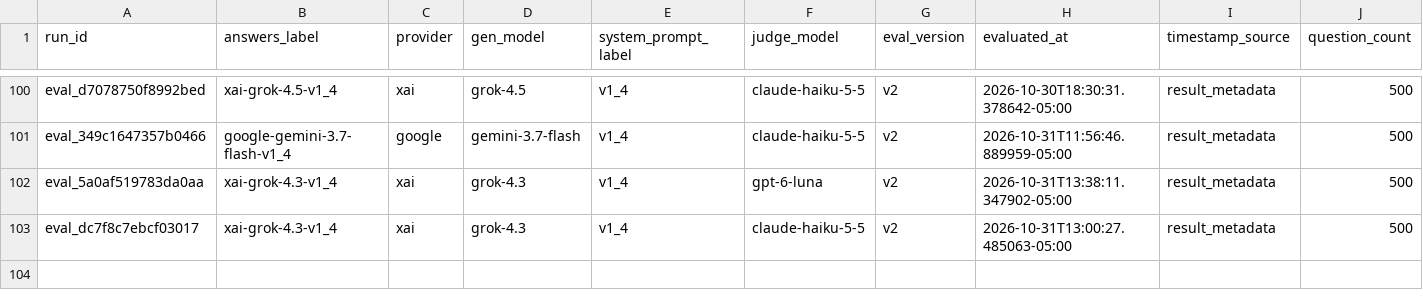
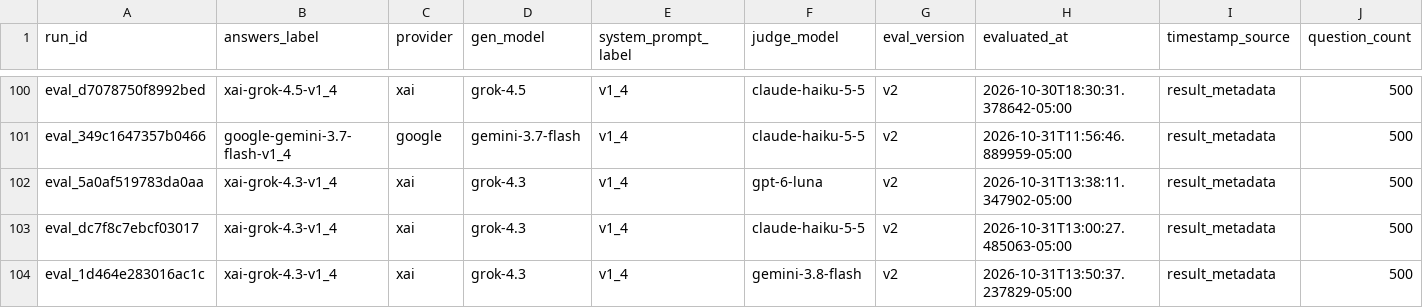
Before and after one commit to Jegama/CP-Evals-Lab, a CSV file: data/english/api_evals_master.csv, drawn as a sheet; only a part is shown, gaps mark what is left out; rows hold the shown columns only; the diff names each change by its address in the sheet, - before the commit and + after, or states it on an @@ line.

Commit message:
Fixed the gemini error

```diff
--- a/data/english/api_evals_master.csv
+++ b/data/english/api_evals_master.csv
+row 104: eval_1d464e283016ac1c | xai-grok-4.3-v1_4 | xai | grok-4.3 | v1_4 | gemini-3.8-flash | v2 | 2026-10-31T13:50:37.237829-05:00 | result_metadata | 500
```
Also changed, not shown: 2 other files.
